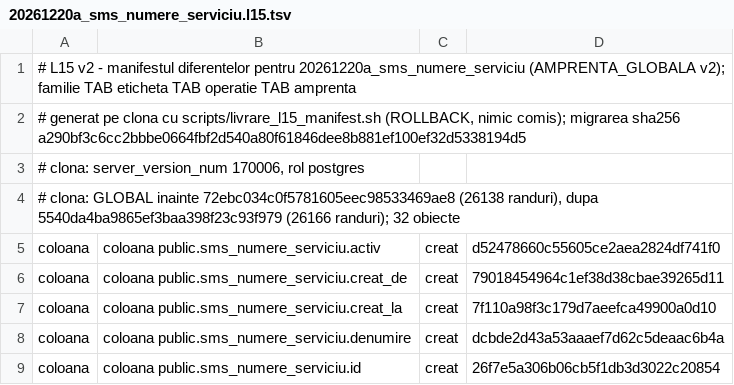
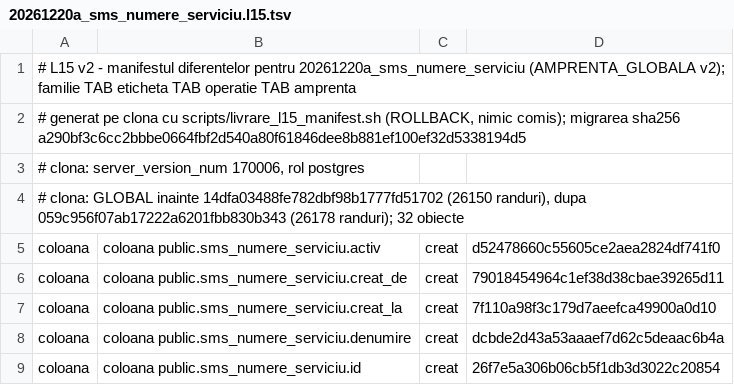
Before and after one commit to gazpet-test/pontaj-pro, a TSV file: supabase/migrations/20261220a_sms_numere_serviciu.l15.tsv, drawn as a sheet; only a part is shown.

```diff
--- a/supabase/migrations/20261220a_sms_numere_serviciu.l15.tsv
+++ b/supabase/migrations/20261220a_sms_numere_serviciu.l15.tsv
@@ -3,3 +3,3 @@
 # clona: server_version_num 170006, rol postgres
-# clona: GLOBAL inainte 72ebc034c0f5781605eec98533469ae8 (26138 randuri), dupa 5540da4ba9865ef3baa398f23c93f979 (26166 randuri); 32 obiecte
+# clona: GLOBAL inainte 14dfa03488fe782dbf98b1777fd51702 (26150 randuri), dupa 059c956f07ab17222a6201fbb830b343 (26178 randuri); 32 obiecte
 coloana	coloana public.sms_numere_serviciu.activ	creat	d52478660c55605ce2aea2824df741f0
```
Also changed, not shown: 1 other file.
